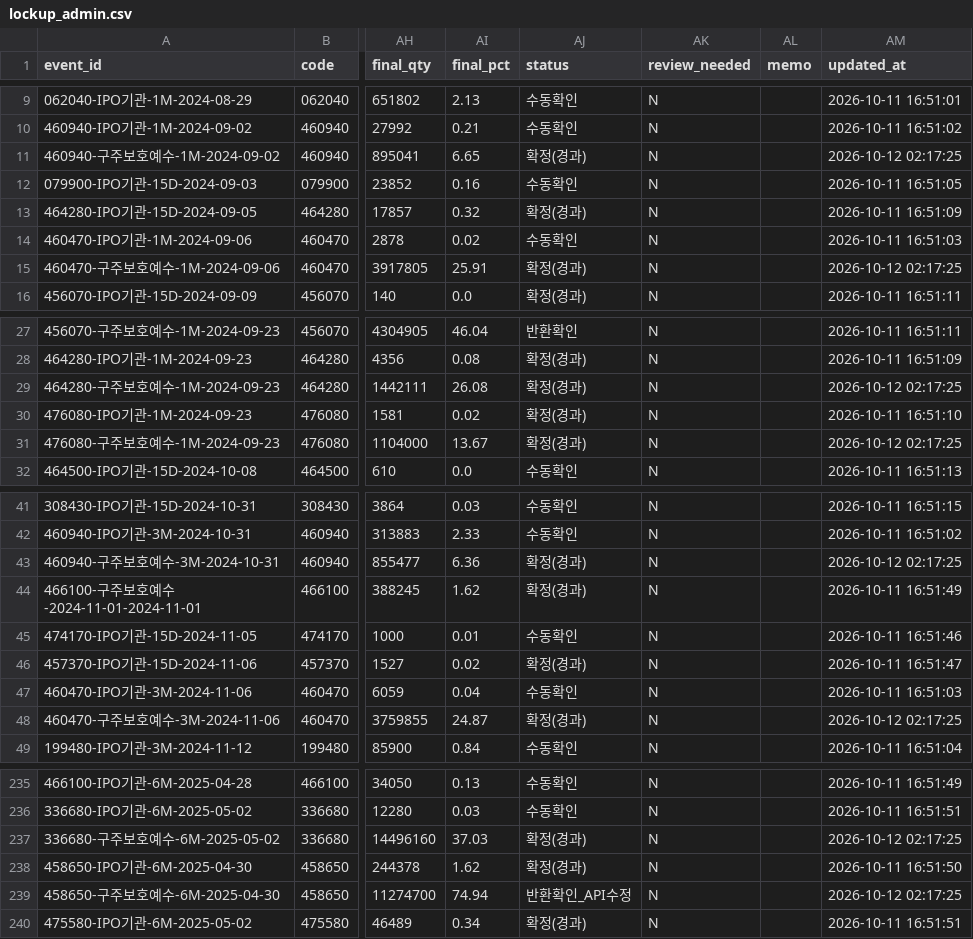
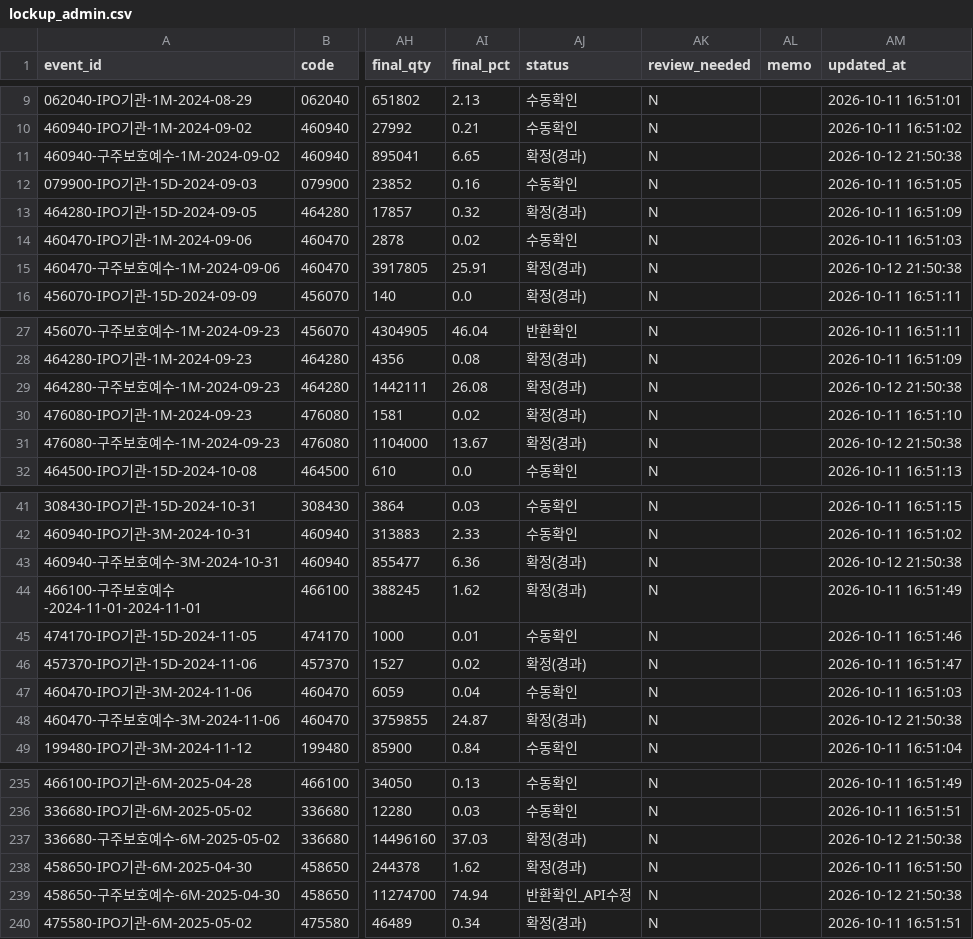
Before and after one commit to wjdwngkdsla-debug/invest-insight, a CSV file: data/lockup_admin.csv, drawn as a sheet; only a part is shown, gaps mark what is left out; the diff covers the shown part only; the diff names each change by its address in the sheet, - before the commit and + after, or states it on an @@ line.

```diff
--- a/data/lockup_admin.csv
+++ b/data/lockup_admin.csv
-AM11 (updated_at): 2026-10-12 02:17:25
+AM11 (updated_at): 2026-10-12 21:50:38
-AM15 (updated_at): 2026-10-12 02:17:25
+AM15 (updated_at): 2026-10-12 21:50:38
-AM29 (updated_at): 2026-10-12 02:17:25
+AM29 (updated_at): 2026-10-12 21:50:38
-AM31 (updated_at): 2026-10-12 02:17:25
+AM31 (updated_at): 2026-10-12 21:50:38
-AM43 (updated_at): 2026-10-12 02:17:25
+AM43 (updated_at): 2026-10-12 21:50:38
-AM48 (updated_at): 2026-10-12 02:17:25
+AM48 (updated_at): 2026-10-12 21:50:38
-AM237 (updated_at): 2026-10-12 02:17:25
+AM237 (updated_at): 2026-10-12 21:50:38
-AM239 (updated_at): 2026-10-12 02:17:25
+AM239 (updated_at): 2026-10-12 21:50:38
```
Also changed, not shown: 47 edited cells elsewhere in this file, data/review_needed.csv, 8 other files.
